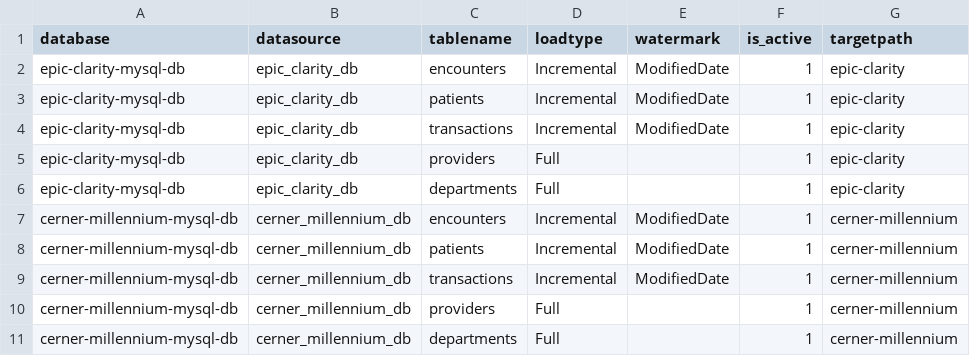
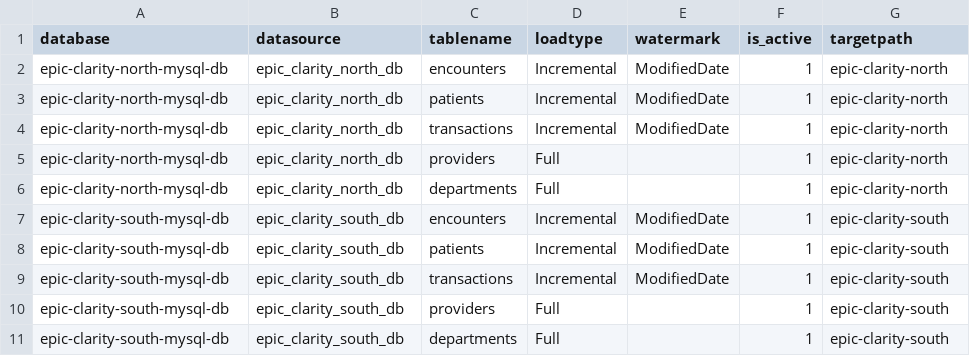
Before and after one commit to shareitalike/carenet-healthcare-data-platform, a CSV file: data/configs/load_config.csv, drawn as a sheet.

Commit message:
refactor: standardize regional pipeline ingestion and BigQuery layer configurations

```diff
--- a/data/configs/load_config.csv
+++ b/data/configs/load_config.csv
@@ -1,11 +1,11 @@
 database,datasource,tablename,loadtype,watermark,is_active,targetpath
-epic-clarity-mysql-db,epic_clarity_db,encounters,Incremental,ModifiedDate,1,epic-clarity
-epic-clarity-mysql-db,epic_clarity_db,patients,Incremental,ModifiedDate,1,epic-clarity
-epic-clarity-mysql-db,epic_clarity_db,transactions,Incremental,ModifiedDate,1,epic-clarity
-epic-clarity-mysql-db,epic_clarity_db,providers,Full,,1,epic-clarity
-epic-clarity-mysql-db,epic_clarity_db,departments,Full,,1,epic-clarity
-cerner-millennium-mysql-db,cerner_millennium_db,encounters,Incremental,ModifiedDate,1,cerner-millennium
-cerner-millennium-mysql-db,cerner_millennium_db,patients,Incremental,ModifiedDate,1,cerner-millennium
-cerner-millennium-mysql-db,cerner_millennium_db,transactions,Incremental,ModifiedDate,1,cerner-millennium
-cerner-millennium-mysql-db,cerner_millennium_db,providers,Full,,1,cerner-millennium
-cerner-millennium-mysql-db,cerner_millennium_db,departments,Full,,1,cerner-millennium
+epic-clarity-north-mysql-db,epic_clarity_north_db,encounters,Incremental,ModifiedDate,1,epic-clarity-north
+epic-clarity-north-mysql-db,epic_clarity_north_db,patients,Incremental,ModifiedDate,1,epic-clarity-north
+epic-clarity-north-mysql-db,epic_clarity_north_db,transactions,Incremental,ModifiedDate,1,epic-clarity-north
+epic-clarity-north-mysql-db,epic_clarity_north_db,providers,Full,,1,epic-clarity-north
+epic-clarity-north-mysql-db,epic_clarity_north_db,departments,Full,,1,epic-clarity-north
+epic-clarity-south-mysql-db,epic_clarity_south_db,encounters,Incremental,ModifiedDate,1,epic-clarity-south
+epic-clarity-south-mysql-db,epic_clarity_south_db,patients,Incremental,ModifiedDate,1,epic-clarity-south
+epic-clarity-south-mysql-db,epic_clarity_south_db,transactions,Incremental,ModifiedDate,1,epic-clarity-south
+epic-clarity-south-mysql-db,epic_clarity_south_db,providers,Full,,1,epic-clarity-south
+epic-clarity-south-mysql-db,epic_clarity_south_db,departments,Full,,1,epic-clarity-south
```
Also changed, not shown: 11 other files.
